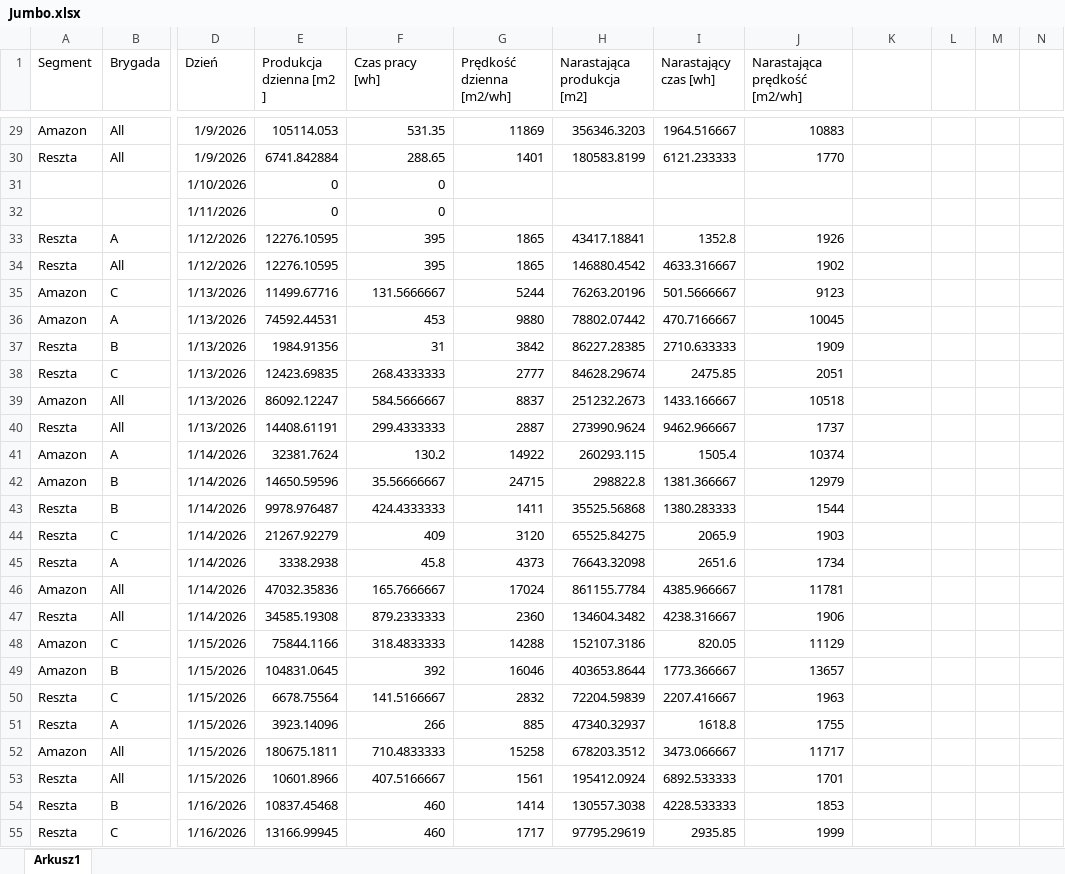
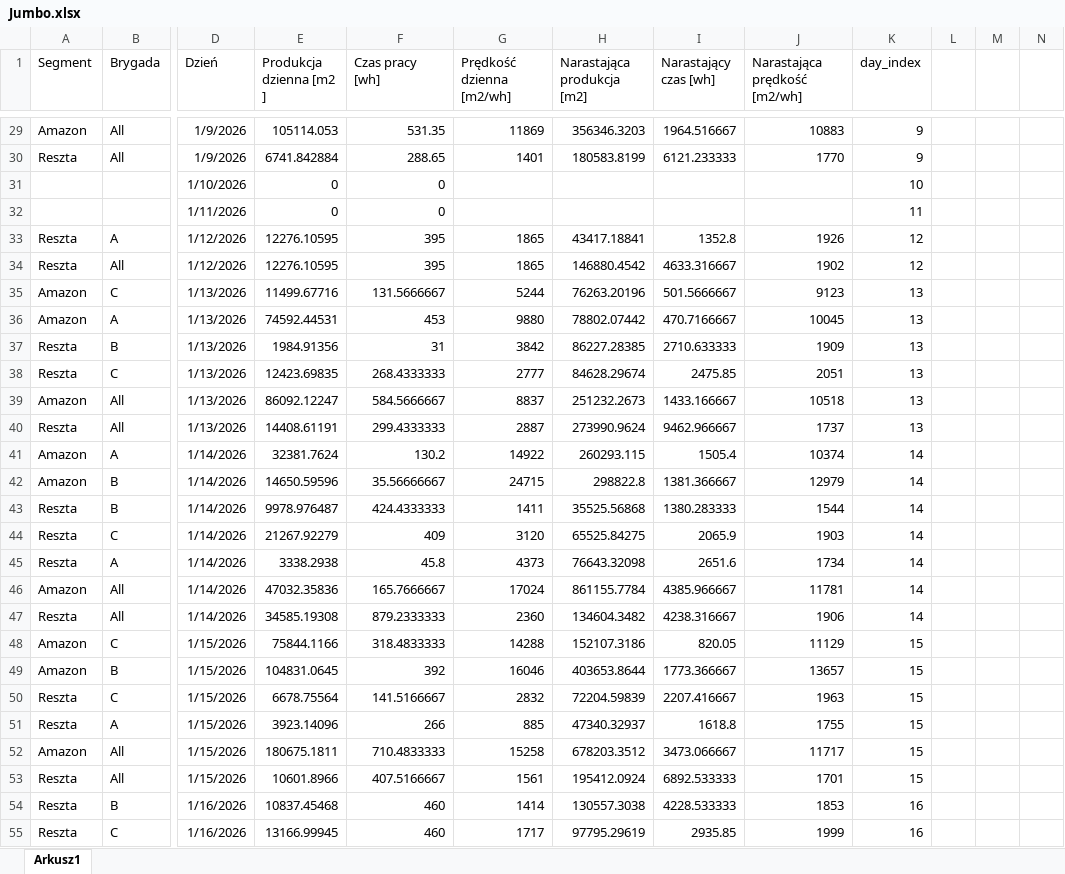
Before and after one commit to Daro202/FlaskKioskDashboard3, an Excel workbook: Jumbo.xlsx, sheet Arkusz1, drawn as a sheet; only a part is shown, gaps mark what is left out; values as stored, in another font and other column widths than the file's, no borders; table styles not drawn; the diff covers the shown part only; the diff names each change by its address in the sheet, - before the commit and + after, or states it on an @@ line.

```diff
--- a/Jumbo.xlsx (sheet Arkusz1)
+++ b/Jumbo.xlsx (sheet Arkusz1)
-K1: (empty)
+K1: day_index
-K29:K30 (day_index): (empty)
+K29:K30 (day_index): 9
-K31 (day_index): (empty)
+K31 (day_index): 10
-K32 (day_index): (empty)
+K32 (day_index): 11
-K33:K34 (day_index): (empty)
+K33:K34 (day_index): 12
-K35:K40 (day_index): (empty)
+K35:K40 (day_index): 13
-K41:K47 (day_index): (empty)
+K41:K47 (day_index): 14
-K48:K53 (day_index): (empty)
+K48:K53 (day_index): 15
-K54:K55 (day_index): (empty)
+K54:K55 (day_index): 16
```
Also changed, not shown: 65 edited cells elsewhere in this sheet, 2 other files.
